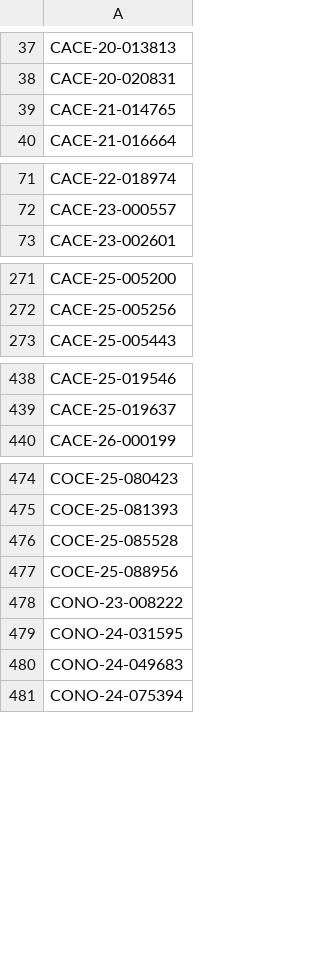
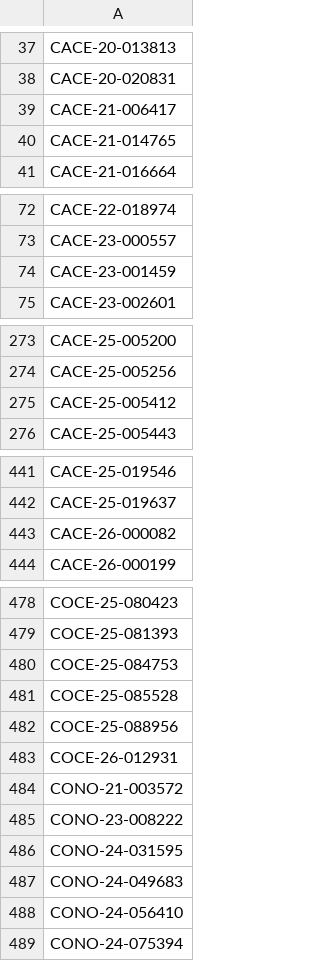
Before and after one commit to figlesias7/realforeclose-broward, a CSV file: data/all_seen.csv, drawn as a sheet; only a part is shown, gaps mark what is left out.

```diff
--- a/data/all_seen.csv
+++ b/data/all_seen.csv
@@ -38,2 +38,3 @@ CACE-20-013813
 CACE-20-020831
+CACE-21-006417
 CACE-21-014765
@@ -72,2 +73,3 @@ CACE-22-018974
 CACE-23-000557
+CACE-23-001459
 CACE-23-002601
@@ -272,2 +274,3 @@ CACE-25-005200
 CACE-25-005256
+CACE-25-005412
 CACE-25-005443
@@ -439,2 +442,3 @@ CACE-25-019546
 CACE-25-019637
+CACE-26-000082
 CACE-26-000199
@@ -475,4 +479,7 @@ COCE-25-080423
 COCE-25-081393
+COCE-25-084753
 COCE-25-085528
 COCE-25-088956
+COCE-26-012931
+CONO-21-003572
 CONO-23-008222
@@ -480,2 +487,3 @@ CONO-24-031595
 CONO-24-049683
+CONO-24-056410
 CONO-24-075394
```
Also changed, not shown: data/event_log.csv, 3 other files.
